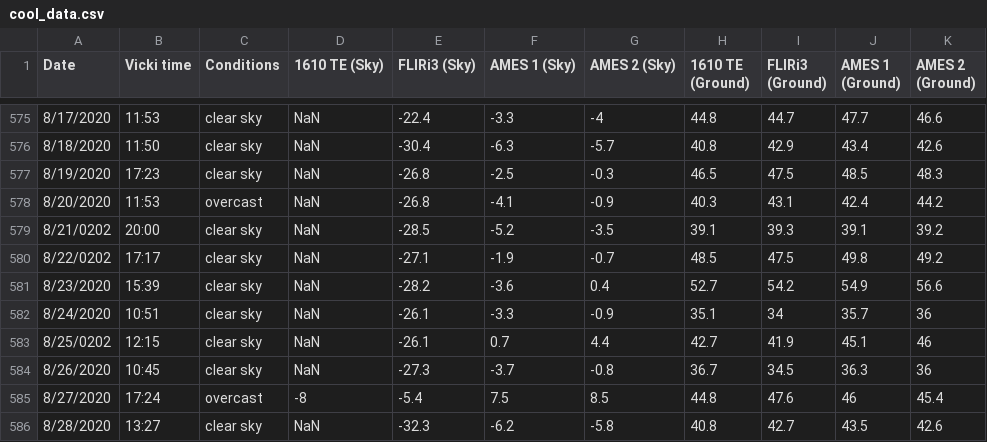
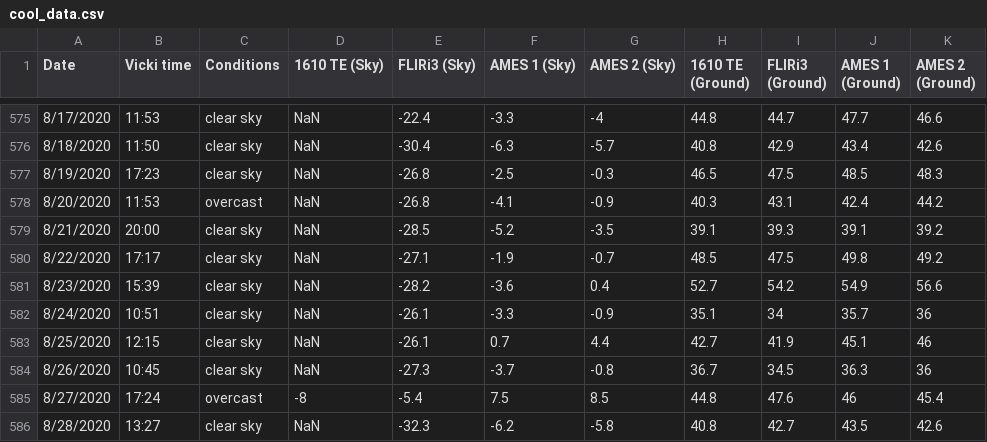
Before and after one commit to physicsgoddess1972/Precipitable-Water-Model, a CSV file: data/cool_data.csv, drawn as a sheet; only a part is shown, gaps mark what is left out; the diff names each change by its address in the sheet, - before the commit and + after, or states it on an @@ line.

```diff
--- a/data/cool_data.csv
+++ b/data/cool_data.csv
-A579 (Date): 8/21/0202
+A579 (Date): 8/21/2020
-A580 (Date): 8/22/0202
+A580 (Date): 8/22/2020
-A583 (Date): 8/25/0202
+A583 (Date): 8/25/2020
```
Also changed, not shown: data/master_data.csv, 21 other files.
